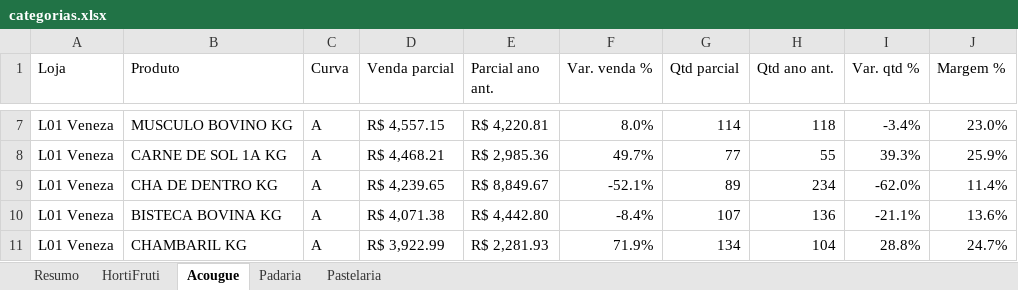
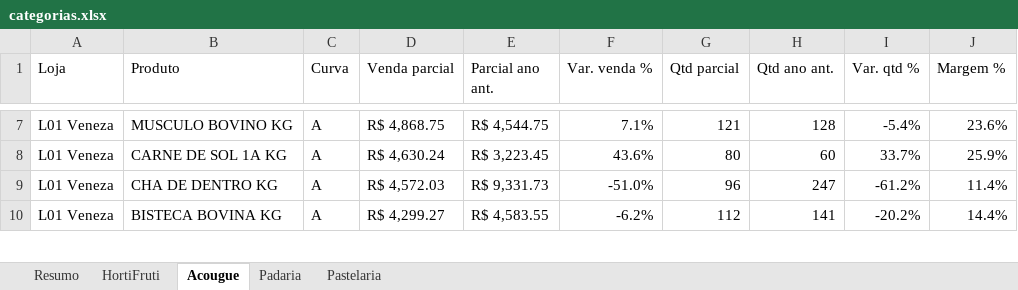
Before and after one commit to luciano504/rendemais-painel, an Excel workbook: data/categorias.xlsx, sheet Acougue, drawn as a sheet; only a part is shown, gaps mark what is left out; values as stored, in another font and other column widths than the file's, no cell formats; conditional formats not drawn; removed rows and columns are numbered as before the commit, all else as after; the diff covers the shown part only; the diff names each change by its address in the sheet, - before the commit and + after, or states it on an @@ line.

```diff
--- a/data/categorias.xlsx (sheet Acougue)
+++ b/data/categorias.xlsx (sheet Acougue)
-D7 (Venda parcial): R$ 4,557.15
+D7 (Venda parcial): R$ 4,868.75
-E7 (Parcial ano ant.): R$ 4,220.81
+E7 (Parcial ano ant.): R$ 4,544.75
-F7 (Var. venda %): 8.0%
+F7 (Var. venda %): 7.1%
-G7 (Qtd parcial): 114
+G7 (Qtd parcial): 121
-H7 (Qtd ano ant.): 118
+H7 (Qtd ano ant.): 128
-I7 (Var. qtd %): -3.4%
+I7 (Var. qtd %): -5.4%
-J7 (Margem %): 23.0%
+J7 (Margem %): 23.6%
-D8 (Venda parcial): R$ 4,468.21
+D8 (Venda parcial): R$ 4,630.24
-E8 (Parcial ano ant.): R$ 2,985.36
+E8 (Parcial ano ant.): R$ 3,223.45
-F8 (Var. venda %): 49.7%
+F8 (Var. venda %): 43.6%
-G8 (Qtd parcial): 77
+G8 (Qtd parcial): 80
-H8 (Qtd ano ant.): 55
+H8 (Qtd ano ant.): 60
-I8 (Var. qtd %): 39.3%
+I8 (Var. qtd %): 33.7%
-D9 (Venda parcial): R$ 4,239.65
+D9 (Venda parcial): R$ 4,572.03
-E9 (Parcial ano ant.): R$ 8,849.67
+E9 (Parcial ano ant.): R$ 9,331.73
-F9 (Var. venda %): -52.1%
+F9 (Var. venda %): -51.0%
-G9 (Qtd parcial): 89
+G9 (Qtd parcial): 96
-H9 (Qtd ano ant.): 234
+H9 (Qtd ano ant.): 247
-I9 (Var. qtd %): -62.0%
+I9 (Var. qtd %): -61.2%
-D10 (Venda parcial): R$ 4,071.38
+D10 (Venda parcial): R$ 4,299.27
-E10 (Parcial ano ant.): R$ 4,442.80
+E10 (Parcial ano ant.): R$ 4,583.55
-F10 (Var. venda %): -8.4%
+F10 (Var. venda %): -6.2%
-G10 (Qtd parcial): 107
+G10 (Qtd parcial): 112
-H10 (Qtd ano ant.): 136
+H10 (Qtd ano ant.): 141
-I10 (Var. qtd %): -21.1%
+I10 (Var. qtd %): -20.2%
-J10 (Margem %): 13.6%
+J10 (Margem %): 14.4%
-row 11: L01 Veneza | CHAMBARIL KG | A | R$ 3,922.99 | R$ 2,281.93 | 71.9% | 134 | 104 | 28.8% | 24.7%
```
Also changed, not shown: 26 added rows, 23 removed rows and 720 edited cells elsewhere in this sheet, sheet HortiFruti, sheet Pastelaria, sheet Padaria, sheet Resumo, cell formats, data/estoque_parado.xlsx, data/transferencias.xlsx, 1 other file.
